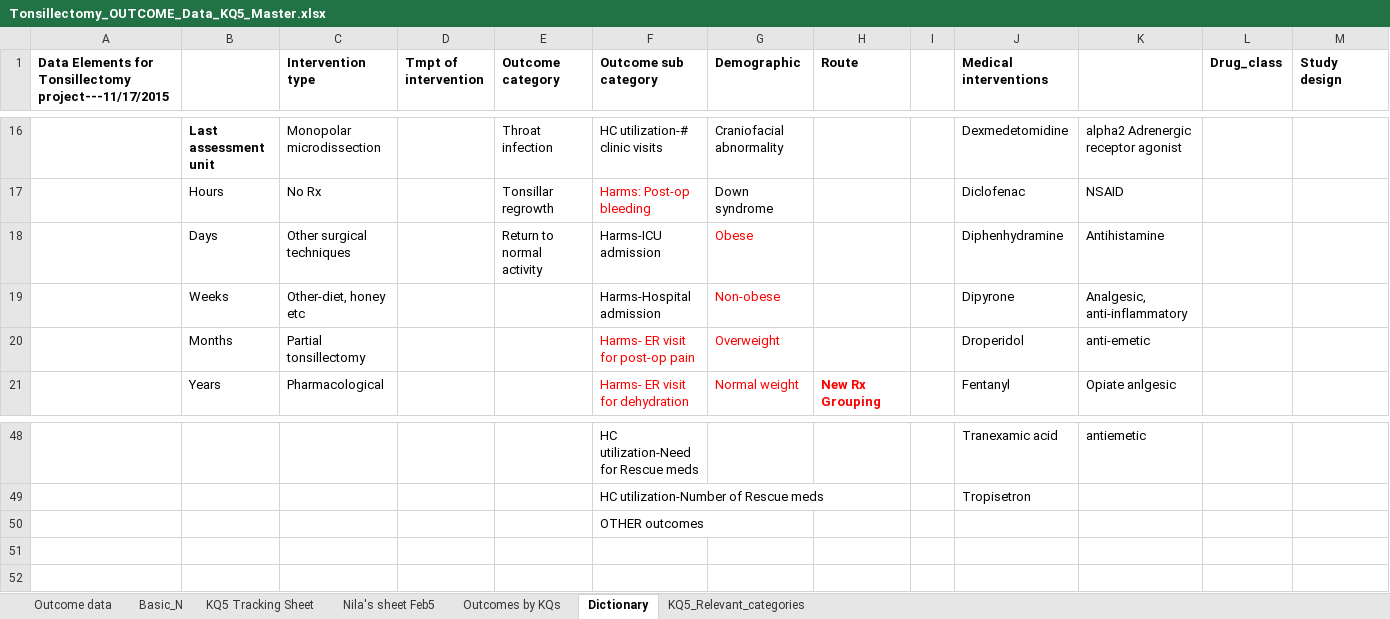
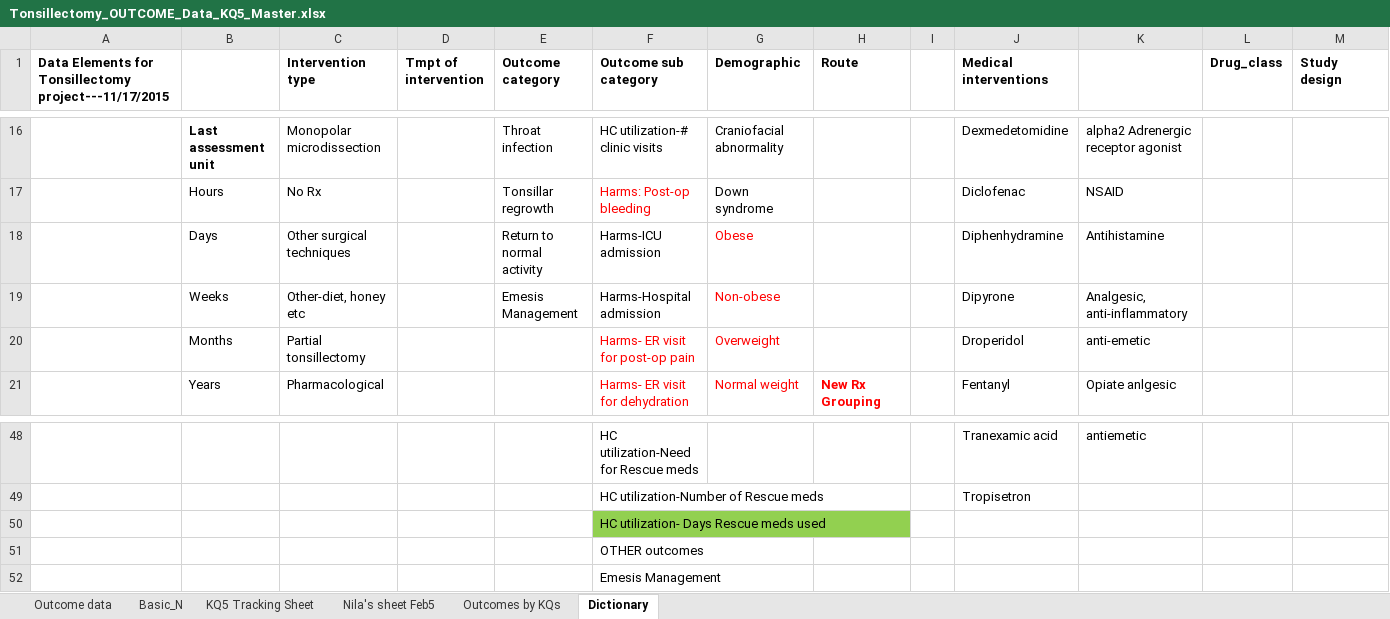
Before and after one commit to VanderbiltPopHealthSci/tonsillectomy_MA, an Excel workbook: data/Tonsillectomy_OUTCOME_Data_KQ5_Master.xlsx, sheet Dictionary, drawn as a sheet; only a part is shown, gaps mark what is left out; values as stored, in another font and other column widths than the file's, no borders; the diff names each change by its address in the sheet, - before the commit and + after, or states it on an @@ line.

```diff
--- a/data/Tonsillectomy_OUTCOME_Data_KQ5_Master.xlsx (sheet Dictionary)
+++ b/data/Tonsillectomy_OUTCOME_Data_KQ5_Master.xlsx (sheet Dictionary)
-sheet tab: KQ5_Relevant_categories
-E19 (Outcome category): (empty)
+E19 (Outcome category): Emesis Management
+row 50:  |  |  |  |  | HC utilization- Days Rescue meds used
+row 52:  |  |  |  |  | Emesis Management
```
Also changed, not shown: sheet Outcome data, sheet Basic_N, 1 other file.
